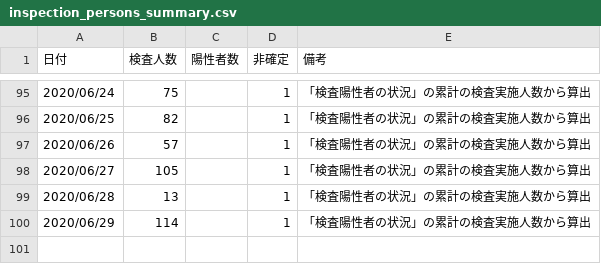
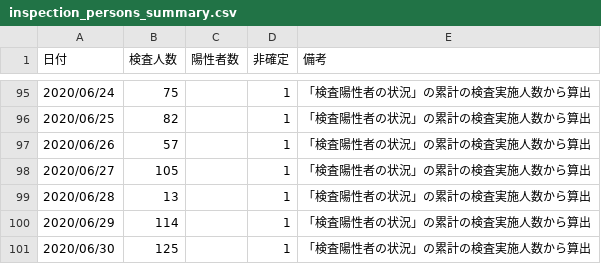
Before and after one commit to yoshitaka7/covid19, a CSV file: inspection_persons_summary.csv, drawn as a sheet; only a part is shown, gaps mark what is left out.

Commit message:
update data

```diff
--- a/inspection_persons_summary.csv
+++ b/inspection_persons_summary.csv
@@ -100 +100,2 @@
 2020/06/29,114,,1,「検査陽性者の状況」の累計の検査実施人数から算出
+2020/06/30,125,,1,「検査陽性者の状況」の累計の検査実施人数から算出
```
Also changed, not shown: 1 other file.
